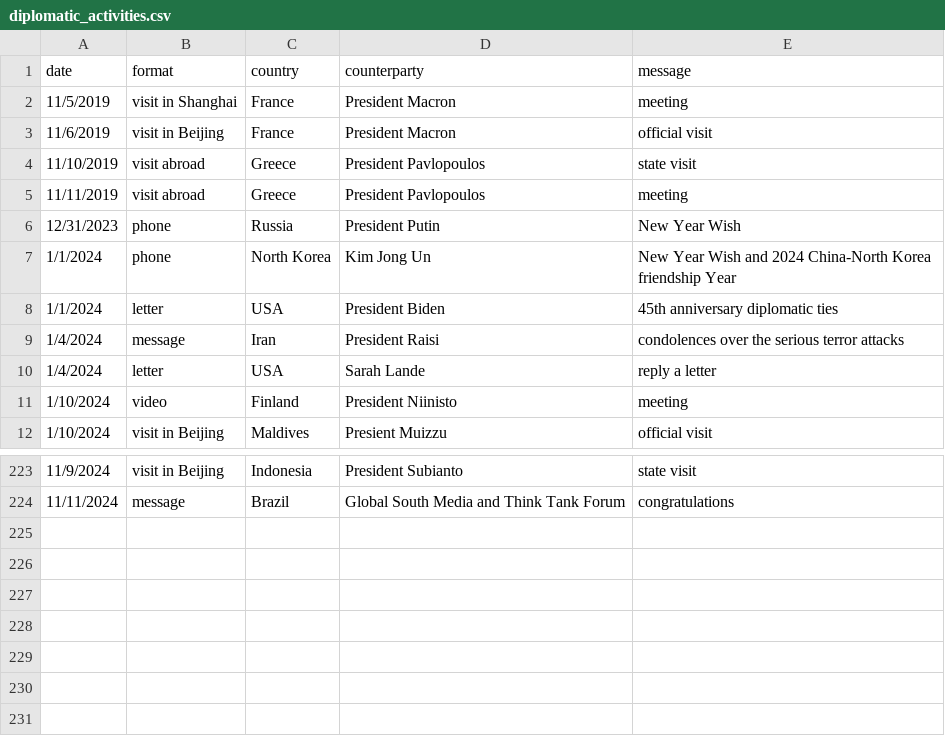
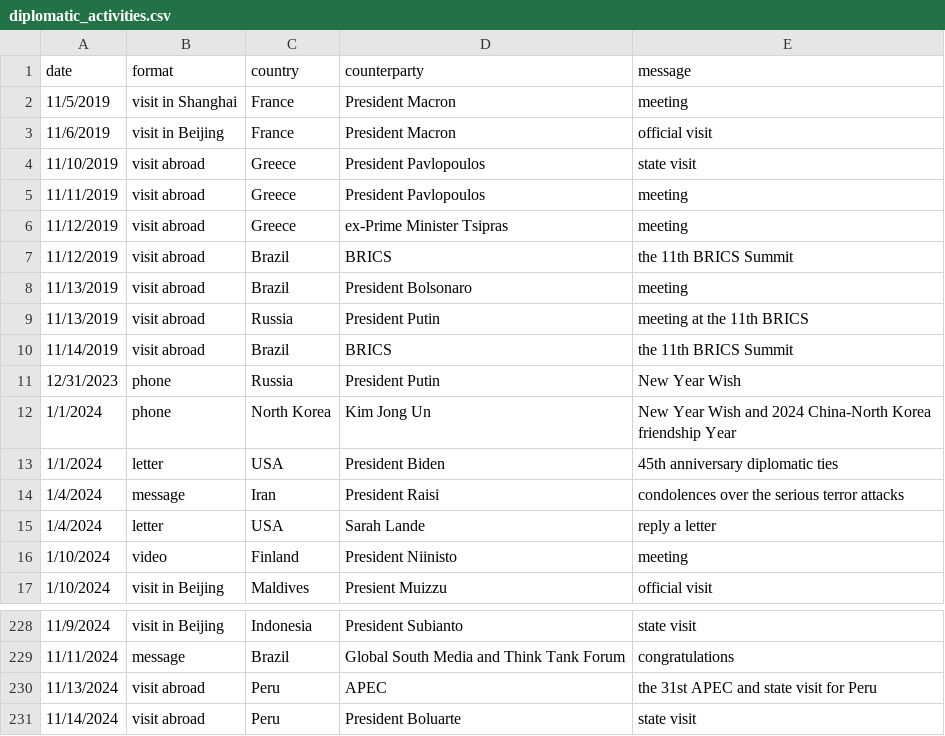
Before and after one commit to boshishuoshuo/boshishuoshuo.github.io, a CSV file: _data/diplomatic_activities.csv, drawn as a sheet; only a part is shown, gaps mark what is left out; the diff names each change by its address in the sheet, - before the commit and + after, or states it on an @@ line.

Commit message:
Update diplomatic activities 2024/11/14

```diff
--- a/_data/diplomatic_activities.csv
+++ b/_data/diplomatic_activities.csv
+row 6: 11/12/2019 | visit abroad | Greece | ex-Prime Minister Tsipras | meeting
+row 7: 11/12/2019 | visit abroad | Brazil | BRICS | the 11th BRICS Summit
+row 8: 11/13/2019 | visit abroad | Brazil | President Bolsonaro | meeting
+row 9: 11/13/2019 | visit abroad | Russia | President Putin | meeting at the 11th BRICS
+row 10: 11/14/2019 | visit abroad | Brazil | BRICS | the 11th BRICS Summit
+row 230: 11/13/2024 | visit abroad | Peru | APEC | the 31st APEC and state visit for Peru
+row 231: 11/14/2024 | visit abroad | Peru | President Boluarte | state visit
```
